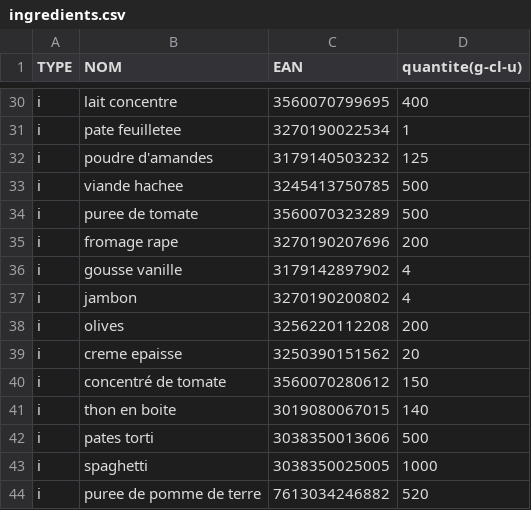
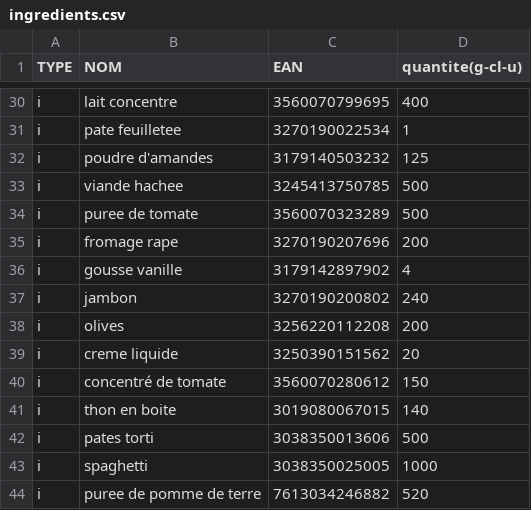
Before and after one commit to khalilH/CheapMeal, a CSV file: WebContent/ingredients.csv, drawn as a sheet; only a part is shown, gaps mark what is left out; the diff covers the shown part only.

```diff
--- a/WebContent/ingredients.csv
+++ b/WebContent/ingredients.csv
@@ -36,5 +36,5 @@ i,fromage rape,3270190207696,200
 i,gousse vanille,3179142897902,4
-i,jambon,3270190200802,4
+i,jambon,3270190200802,240
 i,olives,3256220112208,200
-i,creme epaisse,3250390151562,20
+i,creme liquide,3250390151562,20
 i,concentré de tomate,3560070280612,150
```
Also changed, not shown: 17 added rows and 2 edited cells elsewhere in this file, 5 other files.
